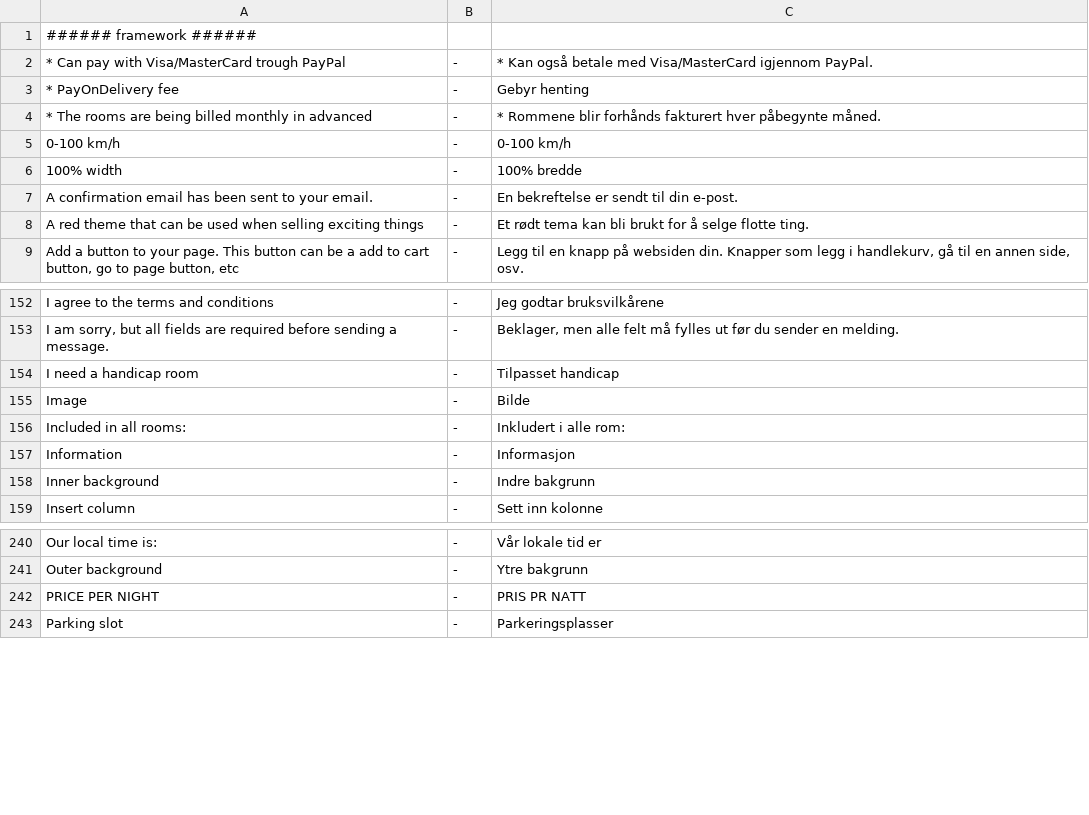
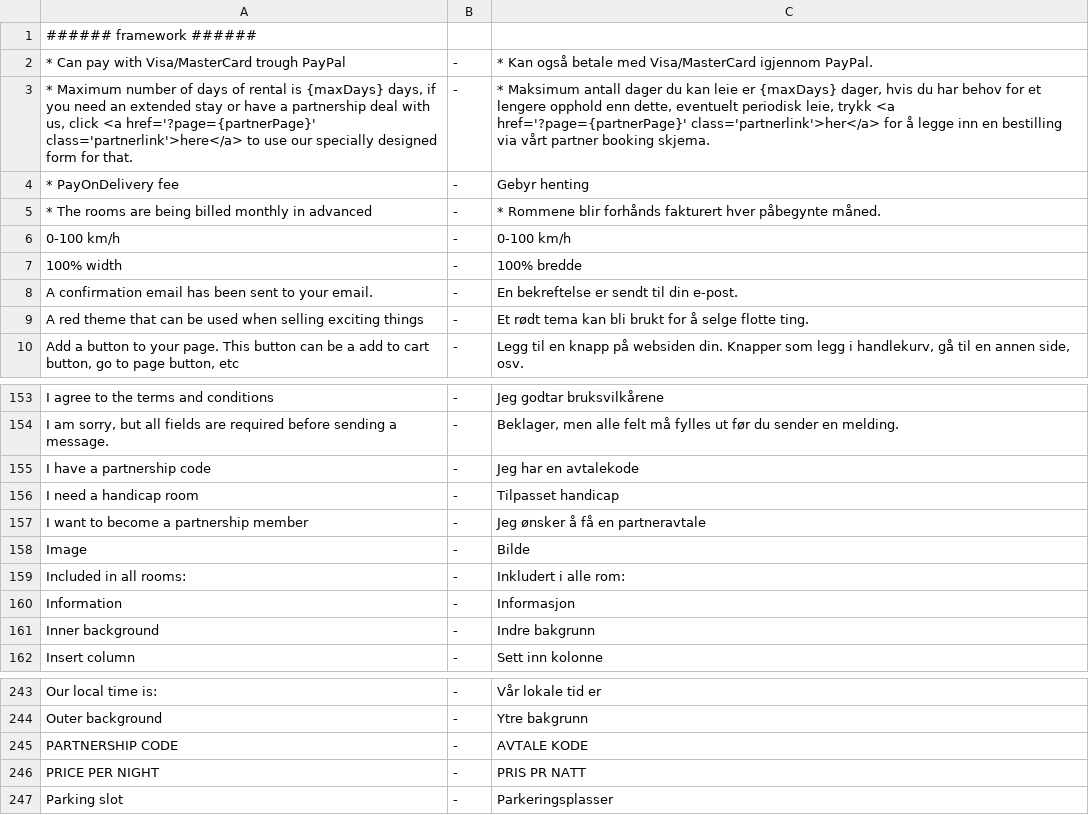
Before and after one commit to tamzidoronno/zaui-v4, a CSV file: com.getshop.client/ROOT/translation/w_nb_NO.csv, drawn as a sheet; only a part is shown, gaps mark what is left out.

```diff
--- a/com.getshop.client/ROOT/translation/w_nb_NO.csv
+++ b/com.getshop.client/ROOT/translation/w_nb_NO.csv
@@ -2,2 +2,3 @@
 * Can pay with Visa/MasterCard trough PayPal;-;* Kan også betale med Visa/MasterCard igjennom PayPal.
+* Maximum number of days of rental is {maxDays} days, if you need an extended stay or have a partnership deal with us, click <a href='?page={partnerPage}' class='partnerlink'>here</a> to use our specially designed form for that.;-;* Maksimum antall dager du kan leie er {maxDays} dager, hvis du har behov for et lengere opphold enn dette, eventuelt periodisk leie, trykk <a href='?page={partnerPage}' class='partnerlink'>her</a> for å legge inn en bestilling via vårt partner booking skjema.
 * PayOnDelivery fee;-;Gebyr henting
@@ -153,3 +154,5 @@ I agree to the terms and conditions;-;Jeg godtar bruksvilkårene
 I am sorry, but all fields are required before sending a message.;-;Beklager, men alle felt må fylles ut før du sender en melding.
+I have a partnership code;-;Jeg har en avtalekode
 I need a handicap room;-;Tilpasset handicap
+I want to become a partnership member;-;Jeg ønsker å få en partneravtale
 Image;-;Bilde
@@ -241,2 +244,3 @@ Our local time is:;-;Vår lokale tid er
 Outer background;-;Ytre bakgrunn
+PARTNERSHIP CODE;-;AVTALE KODE
 PRICE PER NIGHT;-;PRIS PR NATT
```
Also changed, not shown: com.getshop.client/ROOT/translation/f_nb_NO.csv, com.getshop.client/ROOT/translation/stripped/w_en_en.csv, 13 other files.
